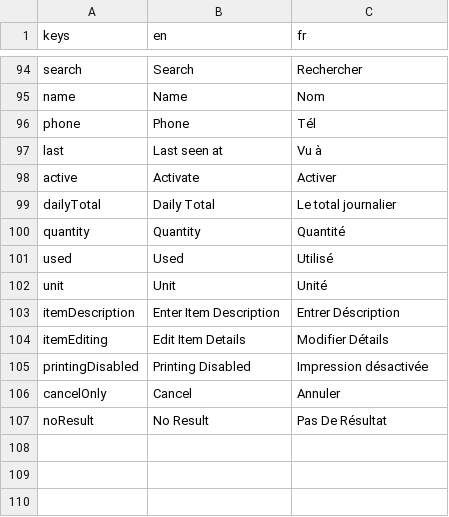
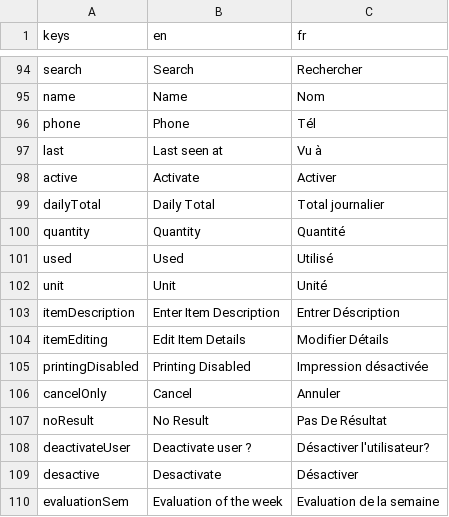
Before and after one commit to 17martix/zilliken, a CSV file: strings.csv, drawn as a sheet; only a part is shown, gaps mark what is left out.

```diff
--- a/strings.csv
+++ b/strings.csv
@@ -98,3 +98,3 @@ last,Last seen at,Vu à
 active,Activate,Activer
-dailyTotal, Daily Total, Le total journalier
+dailyTotal,Daily Total,Total journalier
 quantity,Quantity,Quantité
@@ -107 +107,4 @@ cancelOnly,Cancel,Annuler
 noResult,No Result,Pas De Résultat
+deactivateUser,Deactivate user ?,Désactiver l'utilisateur?
+desactive,Desactivate,Désactiver
+evaluationSem,Evaluation of the week,Evaluation de la semaine
```
Also changed, not shown: 4 other files.
